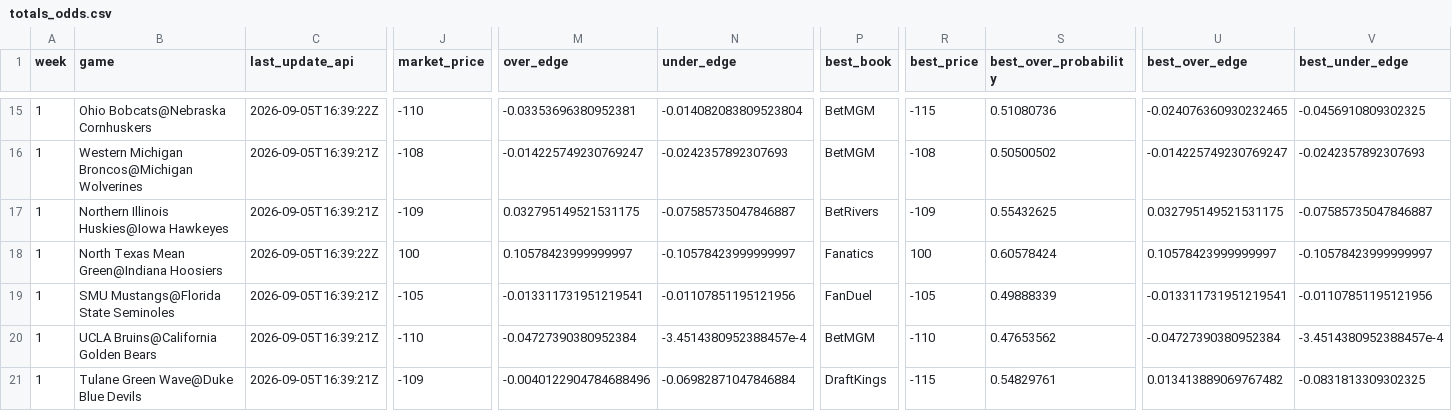
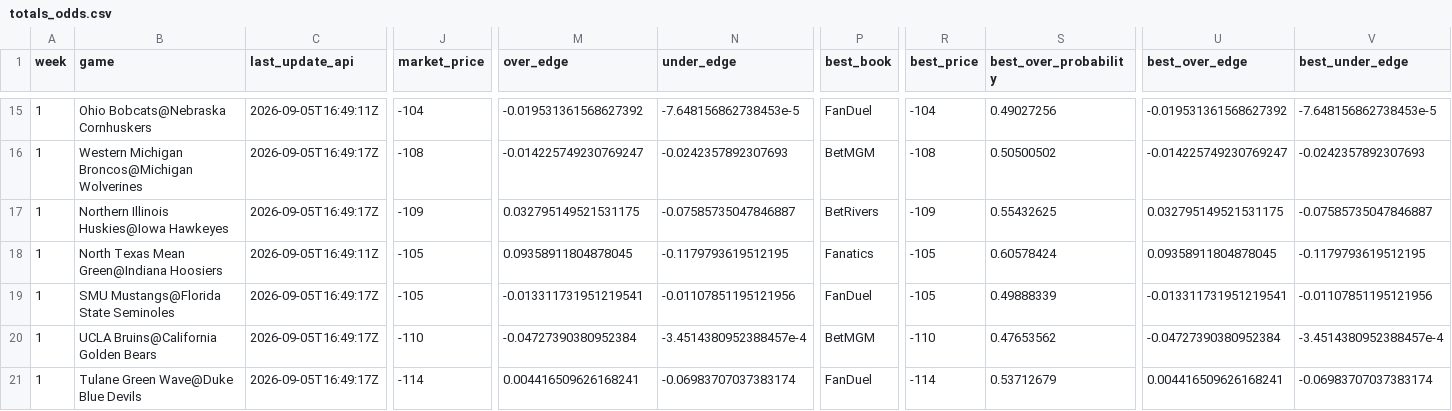
Before and after one commit to trashduty/trash-schedule, a CSV file: CFB_Odds/Data/totals_odds.csv, drawn as a sheet; only a part is shown, gaps mark what is left out; the diff covers the shown part only; the diff names each change by its address in the sheet, - before the commit and + after, or states it on an @@ line.

```diff
--- a/CFB_Odds/Data/totals_odds.csv
+++ b/CFB_Odds/Data/totals_odds.csv
-C15 (last_update_api): 2026-09-05T16:39:22Z
+C15 (last_update_api): 2026-09-05T16:49:11Z
-J15 (market_price): -110
+J15 (market_price): -104
-M15 (over_edge): -0.03353696380952381
+M15 (over_edge): -0.019531361568627392
-N15 (under_edge): -0.014082083809523804
+N15 (under_edge): -7.648156862738453e-5
-P15 (best_book): BetMGM
+P15 (best_book): FanDuel
-R15 (best_price): -115
+R15 (best_price): -104
-S15 (best_over_probability): 0.51080736
+S15 (best_over_probability): 0.49027256
-U15 (best_over_edge): -0.024076360930232465
+U15 (best_over_edge): -0.019531361568627392
-V15 (best_under_edge): -0.0456910809302325
+V15 (best_under_edge): -7.648156862738453e-5
-C16:C17 (last_update_api): 2026-09-05T16:39:21Z
+C16:C17 (last_update_api): 2026-09-05T16:49:17Z
-C18 (last_update_api): 2026-09-05T16:39:22Z
+C18 (last_update_api): 2026-09-05T16:49:11Z
-J18 (market_price): 100
+J18 (market_price): -105
-M18 (over_edge): 0.10578423999999997
+M18 (over_edge): 0.09358911804878045
-N18 (under_edge): -0.10578423999999997
+N18 (under_edge): -0.1179793619512195
-R18 (best_price): 100
+R18 (best_price): -105
-U18 (best_over_edge): 0.10578423999999997
+U18 (best_over_edge): 0.09358911804878045
-V18 (best_under_edge): -0.10578423999999997
+V18 (best_under_edge): -0.1179793619512195
-C19:C21 (last_update_api): 2026-09-05T16:39:21Z
+C19:C21 (last_update_api): 2026-09-05T16:49:17Z
-J21 (market_price): -109
+J21 (market_price): -114
-M21 (over_edge): -0.0040122904784688496
+M21 (over_edge): 0.004416509626168241
-N21 (under_edge): -0.06982871047846884
+N21 (under_edge): -0.06983707037383174
-P21 (best_book): DraftKings
+P21 (best_book): FanDuel
-R21 (best_price): -115
+R21 (best_price): -114
-S21 (best_over_probability): 0.54829761
+S21 (best_over_probability): 0.53712679
-U21 (best_over_edge): 0.013413889069767482
+U21 (best_over_edge): 0.004416509626168241
-V21 (best_under_edge): -0.0831813309302325
+V21 (best_under_edge): -0.06983707037383174
```
Also changed, not shown: 130 edited cells elsewhere in this file, CFB_Odds/Data/spreads_odds.csv.
